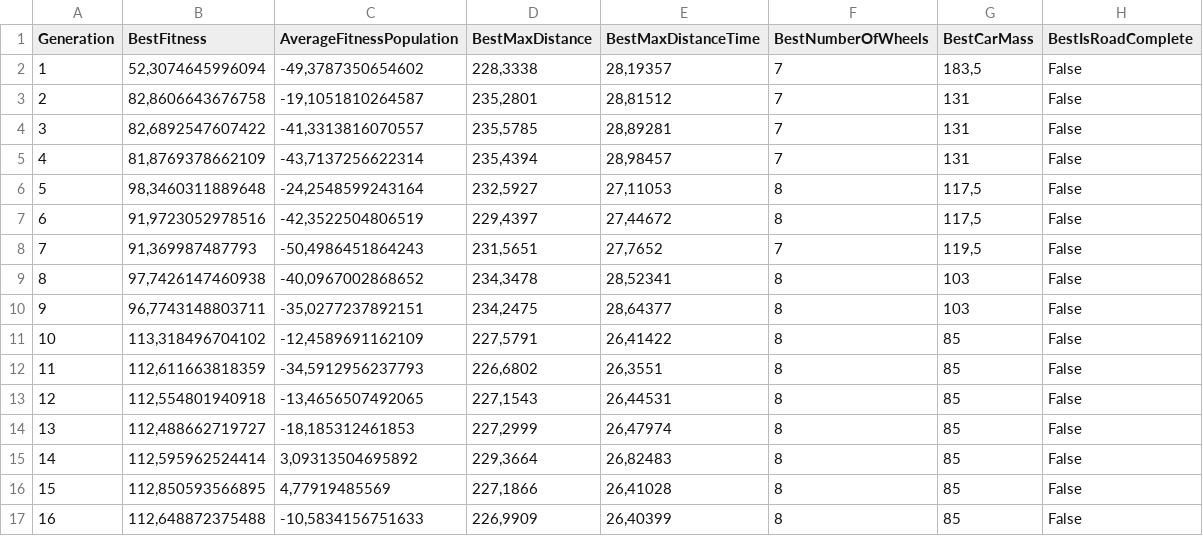
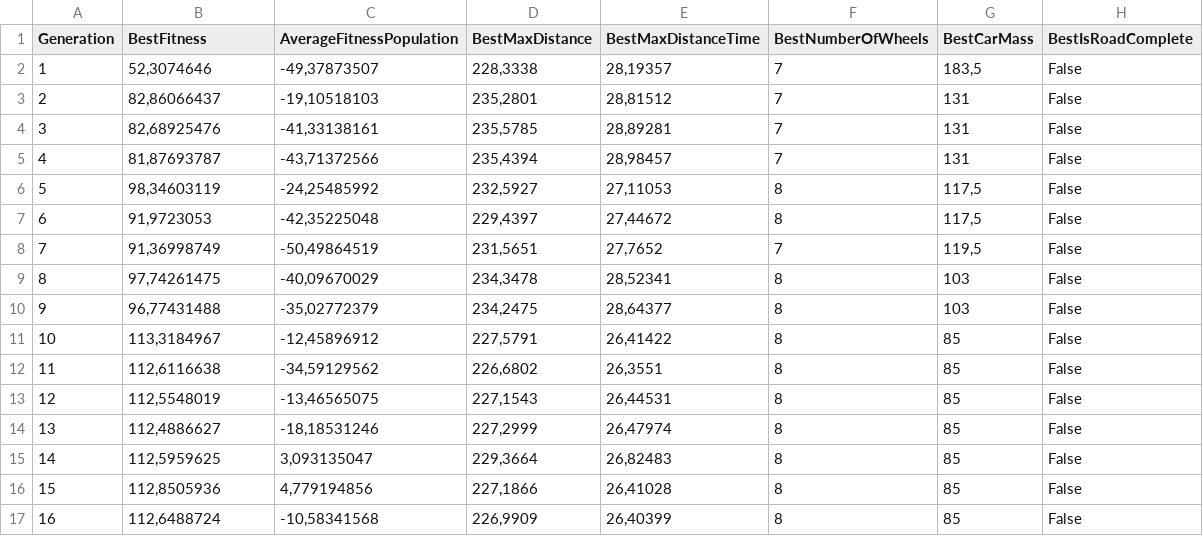
Before and after one commit to smartlord7/Evolucar, a CSV file: src/Evolucar/Results/HillRoad-2022-15-5-21-56-45-crossProb-0,9-elite-2-mutProb-0,05-tournamenteSize-5/EvolutionLog.csv, drawn as a sheet; only a part is shown; the diff covers the shown part only.

```diff
--- a/src/Evolucar/Results/HillRoad-2022-15-5-21-56-45-crossProb-0,9-elite-2-mutProb-0,05-tournamenteSize-5/EvolutionLog.csv
+++ b/src/Evolucar/Results/HillRoad-2022-15-5-21-56-45-crossProb-0,9-elite-2-mutProb-0,05-tournamenteSize-5/EvolutionLog.csv
@@ -1,17 +1,17 @@
 Generation;BestFitness;AverageFitnessPopulation;BestMaxDistance;BestMaxDistanceTime;BestNumberOfWheels;BestCarMass;BestIsRoadComplete
-1;52,3074645996094;-49,3787350654602;228,3338;28,19357;7;183,5;False
-2;82,8606643676758;-19,1051810264587;235,2801;28,81512;7;131;False
-3;82,6892547607422;-41,3313816070557;235,5785;28,89281;7;131;False
-4;81,8769378662109;-43,7137256622314;235,4394;28,98457;7;131;False
-5;98,3460311889648;-24,2548599243164;232,5927;27,11053;8;117,5;False
-6;91,9723052978516;-42,3522504806519;229,4397;27,44672;8;117,5;False
-7;91,369987487793;-50,4986451864243;231,5651;27,7652;7;119,5;False
-8;97,7426147460938;-40,0967002868652;234,3478;28,52341;8;103;False
-9;96,7743148803711;-35,0277237892151;234,2475;28,64377;8;103;False
-10;113,318496704102;-12,4589691162109;227,5791;26,41422;8;85;False
-11;112,611663818359;-34,5912956237793;226,6802;26,3551;8;85;False
-12;112,554801940918;-13,4656507492065;227,1543;26,44531;8;85;False
-13;112,488662719727;-18,185312461853;227,2999;26,47974;8;85;False
-14;112,595962524414;3,09313504695892;229,3664;26,82483;8;85;False
-15;112,850593566895;4,77919485569;227,1866;26,41028;8;85;False
-16;112,648872375488;-10,5834156751633;226,9909;26,40399;8;85;False
+1;52,3074646;-49,37873507;228,3338;28,19357;7;183,5;False
+2;82,86066437;-19,10518103;235,2801;28,81512;7;131;False
+3;82,68925476;-41,33138161;235,5785;28,89281;7;131;False
+4;81,87693787;-43,71372566;235,4394;28,98457;7;131;False
+5;98,34603119;-24,25485992;232,5927;27,11053;8;117,5;False
+6;91,9723053;-42,35225048;229,4397;27,44672;8;117,5;False
+7;91,36998749;-50,49864519;231,5651;27,7652;7;119,5;False
+8;97,74261475;-40,09670029;234,3478;28,52341;8;103;False
+9;96,77431488;-35,02772379;234,2475;28,64377;8;103;False
+10;113,3184967;-12,45896912;227,5791;26,41422;8;85;False
+11;112,6116638;-34,59129562;226,6802;26,3551;8;85;False
+12;112,5548019;-13,46565075;227,1543;26,44531;8;85;False
+13;112,4886627;-18,18531246;227,2999;26,47974;8;85;False
+14;112,5959625;3,093135047;229,3664;26,82483;8;85;False
+15;112,8505936;4,779194856;227,1866;26,41028;8;85;False
+16;112,6488724;-10,58341568;226,9909;26,40399;8;85;False
```
Also changed, not shown: 28 edited cells elsewhere in this file, src/Evolucar/Results/GapRoad-2022-09-5-22-24-55-crossProb-0,9-elite-0-mutProb-0,05-tournamenteSize-5/EvolutionLog.csv, src/Evolucar/Results/GapRoad-2022-10-5-12-29-37-crossProb-0,9-elite-0-mutProb-0,05-tournamenteSize-5/EvolutionLog.csv, 6 other files.
